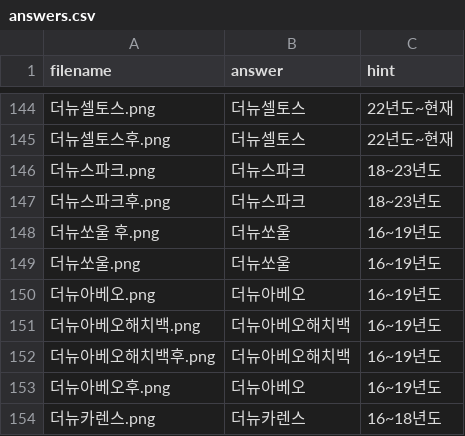
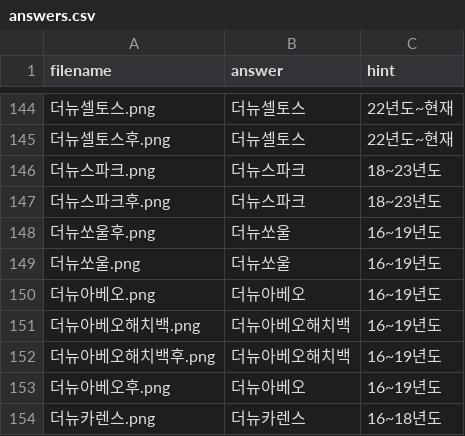
Before and after one commit to leaderik7114/my-photo-quiz, a CSV file: answers.csv, drawn as a sheet; only a part is shown, gaps mark what is left out; the diff names each change by its address in the sheet, - before the commit and + after, or states it on an @@ line.

```diff
--- a/answers.csv
+++ b/answers.csv
-A148 (filename): 더뉴쏘울 후.png
+A148 (filename): 더뉴쏘울후.png
```
